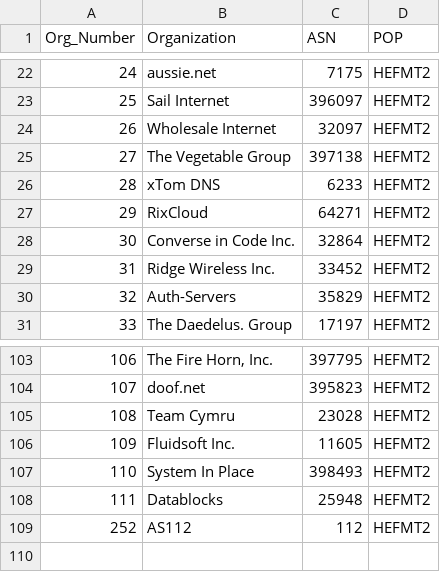
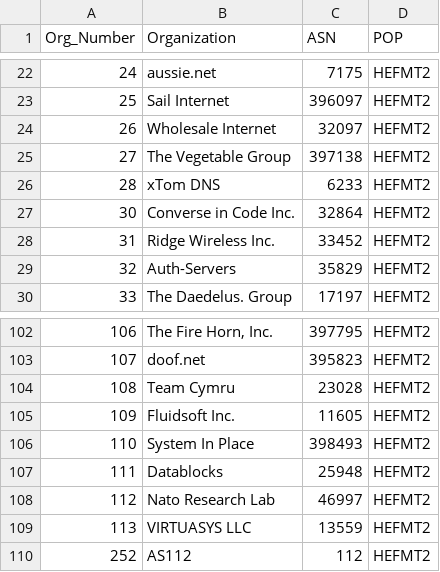
Before and after one commit to PhirePhly/fcix, a TSV file: participants.tsv, drawn as a sheet; only a part is shown, gaps mark what is left out; removed rows and columns are numbered as before the commit, all else as after; the diff names each change by its address in the sheet, - before the commit and + after, or states it on an @@ line.

Commit message:
Added people

```diff
--- a/participants.tsv
+++ b/participants.tsv
-row 27: 29 | RixCloud | 64271 | HEFMT2
+row 108: 112 | Nato Research Lab | 46997 | HEFMT2
+row 109: 113 | VIRTUASYS LLC | 13559 | HEFMT2
```
